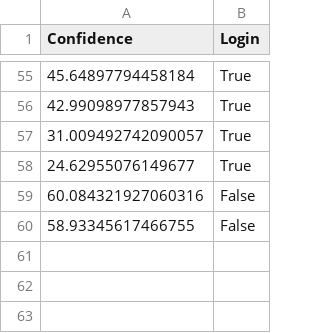
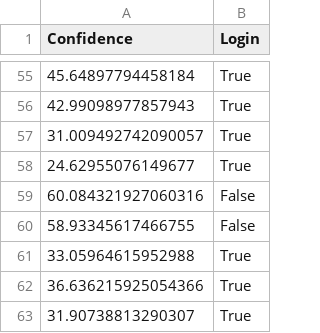
Before and after one commit to bhkangw/FacialLogging, a CSV file: server/ml/scores.csv, drawn as a sheet; only a part is shown, gaps mark what is left out; the diff names each change by its address in the sheet, - before the commit and + after, or states it on an @@ line.

```diff
--- a/server/ml/scores.csv
+++ b/server/ml/scores.csv
+row 61: 33.05964615952988 | True
+row 62: 36.636215925054366 | True
+row 63: 31.90738813290307 | True
```
Also changed, not shown: 2 other files.
